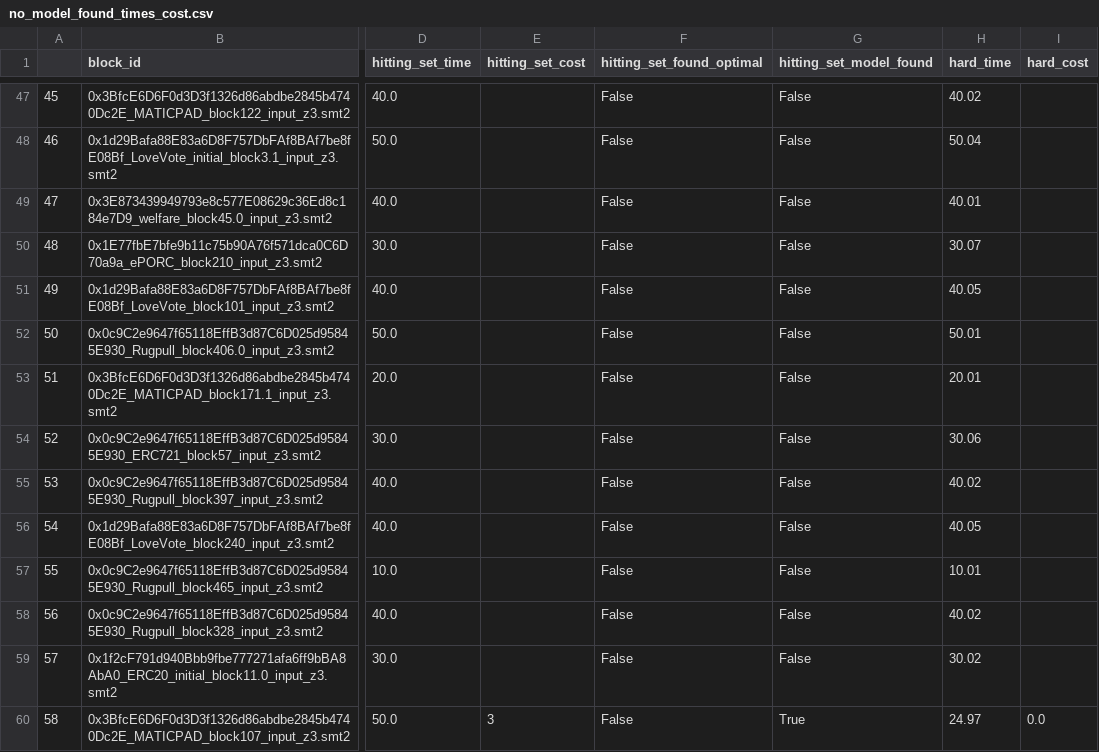
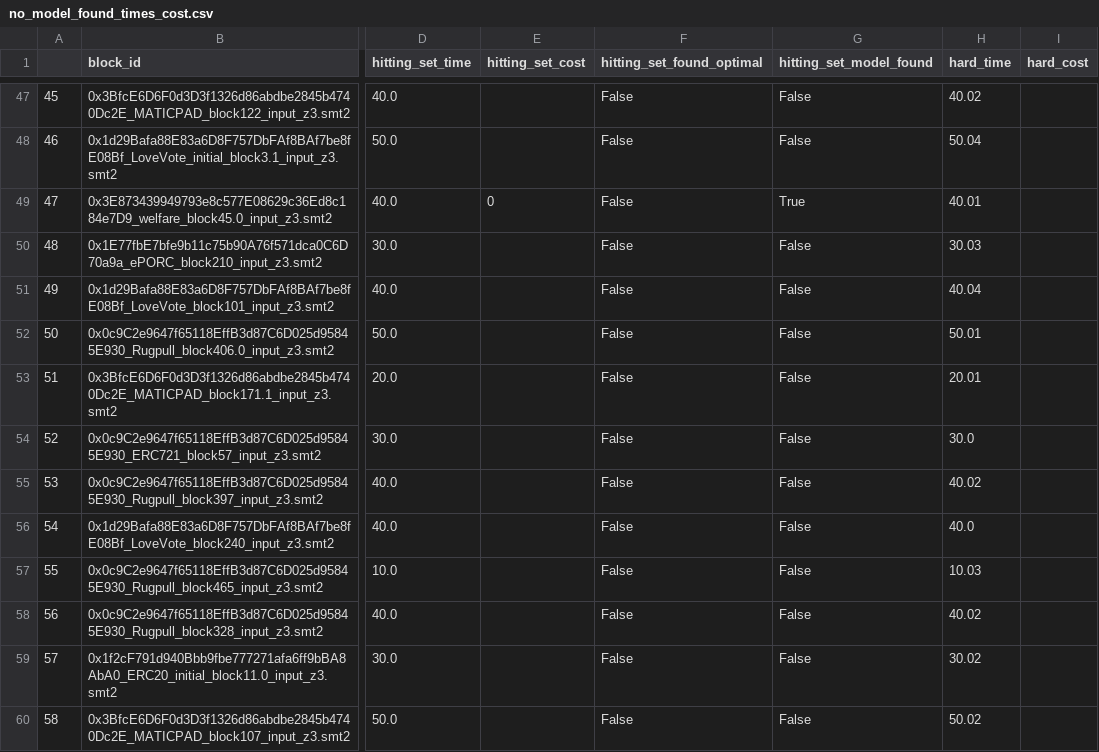
Before and after one commit to alexcere/z3_max_smt_experiments, a CSV file: no_model_found_times_cost.csv, drawn as a sheet; only a part is shown, gaps mark what is left out; the diff covers the shown part only; the diff names each change by its address in the sheet, - before the commit and + after, or states it on an @@ line.

```diff
--- a/no_model_found_times_cost.csv
+++ b/no_model_found_times_cost.csv
-E49 (hitting_set_cost): (empty)
+E49 (hitting_set_cost): 0
-G49 (hitting_set_model_found): False
+G49 (hitting_set_model_found): True
-H50 (hard_time): 30.07
+H50 (hard_time): 30.03
-H51 (hard_time): 40.05
+H51 (hard_time): 40.04
-H54 (hard_time): 30.06
+H54 (hard_time): 30.0
-H56 (hard_time): 40.05
+H56 (hard_time): 40.0
-H57 (hard_time): 10.01
+H57 (hard_time): 10.03
-E60 (hitting_set_cost): 3
+E60 (hitting_set_cost): (empty)
-G60 (hitting_set_model_found): True
+G60 (hitting_set_model_found): False
-H60 (hard_time): 24.97
+H60 (hard_time): 50.02
-I60 (hard_cost): 0.0
+I60 (hard_cost): (empty)
```
Also changed, not shown: 77 edited cells elsewhere in this file, combined_statistics.csv, model_found_times_cost.csv, 14 other files.
